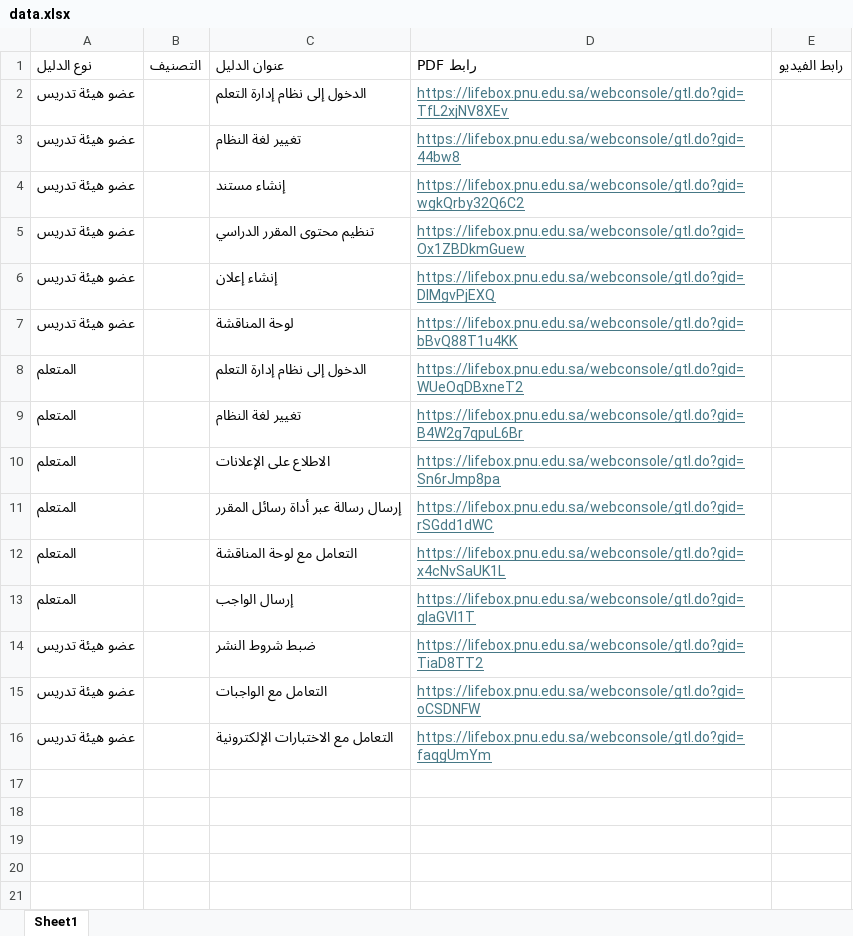
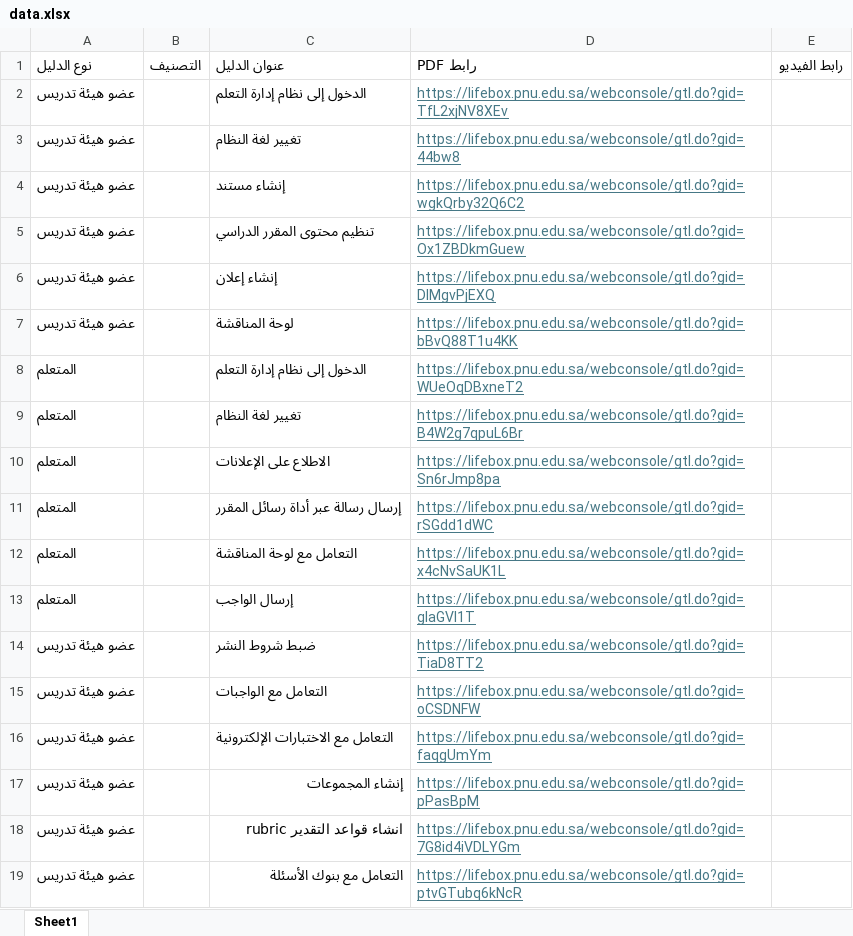
Before and after one commit to dedl-dp/Guide, an Excel workbook: data.xlsx, sheet Sheet1, drawn as a sheet; values as stored, in another font and other column widths than the file's, no borders; the diff names each change by its address in the sheet, - before the commit and + after, or states it on an @@ line.

Commit message:
Add files via upload

```diff
--- a/data.xlsx (sheet Sheet1)
+++ b/data.xlsx (sheet Sheet1)
+row 17: عضو هيئة تدريس |  | إنشاء المجموعات | https://lifebox.pnu.edu.sa/webconsole/gtl.do?gid=pPasBpM
+row 18: عضو هيئة تدريس |  | انشاء قواعد التقدير rubric | https://lifebox.pnu.edu.sa/webconsole/gtl.do?gid=7G8id4iVDLYGm
+row 19: عضو هيئة تدريس |  | التعامل مع بنوك الأسئلة | https://lifebox.pnu.edu.sa/webconsole/gtl.do?gid=ptvGTubq6kNcR
```
